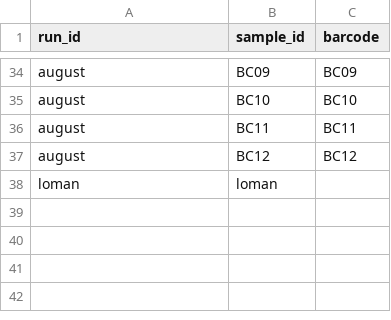
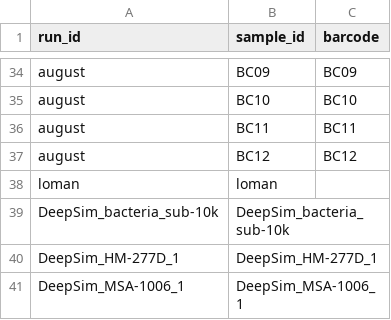
Before and after one commit to d-j-k/puntseq, a CSV file: analysis/docs/samples.csv, drawn as a sheet; only a part is shown, gaps mark what is left out.

Commit message:
run simulation data

```diff
--- a/analysis/docs/samples.csv
+++ b/analysis/docs/samples.csv
@@ -38 +38,4 @@ august,BC12,BC12
 loman,loman,
+DeepSim_bacteria_sub-10k,DeepSim_bacteria_sub-10k,
+DeepSim_HM-277D_1,DeepSim_HM-277D_1,
+DeepSim_MSA-1006_1,DeepSim_MSA-1006_1,
```
Also changed, not shown: 29 other files.
